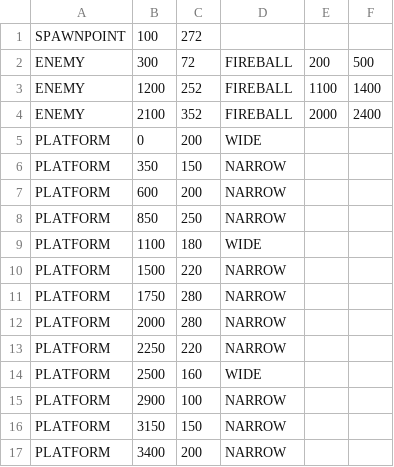
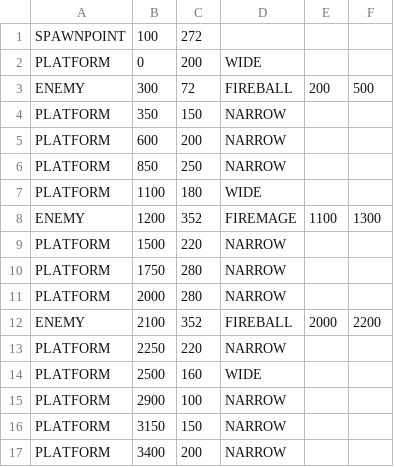
Before and after one commit to Ruairia/NEA, a CSV file: assets/level2Platforms.csv, drawn as a sheet.

Commit message:
Enhanced combat and enemy mechanics: updated `FireStaff` to accurately require mana, refined `Projectile` to include type-specific colouring and intersect tolerancee, introduced animation to `FireMage` enemy, improved collision detection with tolerance settings, and updated platform layout for `level2Platforms.csv`.

```diff
--- a/assets/level2Platforms.csv
+++ b/assets/level2Platforms.csv
@@ -1,6 +1,4 @@
 SPAWNPOINT,100,272
+PLATFORM,0,200,WIDE
 ENEMY,300,72,FIREBALL,200,500
-ENEMY,1200,252,FIREBALL,1100,1400
-ENEMY,2100,352,FIREBALL,2000,2400
-PLATFORM,0,200,WIDE
 PLATFORM,350,150,NARROW
@@ -9,2 +7,3 @@ PLATFORM,850,250,NARROW
 PLATFORM,1100,180,WIDE
+ENEMY,1200,352,FIREMAGE,1100,1300
 PLATFORM,1500,220,NARROW
@@ -12,2 +11,3 @@ PLATFORM,1750,280,NARROW
 PLATFORM,2000,280,NARROW
+ENEMY,2100,352,FIREBALL,2000,2200
 PLATFORM,2250,220,NARROW
```
Also changed, not shown: 6 other files.
